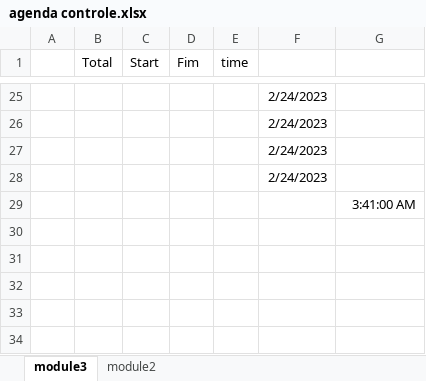
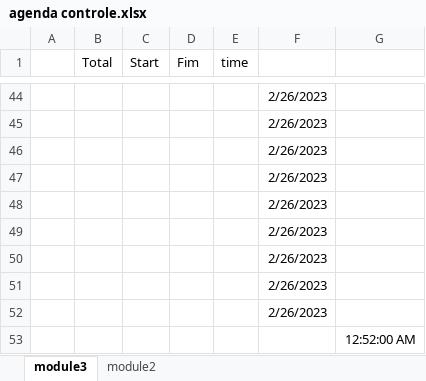
Before and after one commit to andreia-silva-aguiar/module1--html5---css, an Excel workbook: agenda controle.xlsx, sheet module3, drawn as a sheet; only a part is shown, gaps mark what is left out; values as stored, in another font and other column widths than the file's, no borders; addresses are those after the commit; the diff covers the shown part only; the diff names each change by its address in the sheet, - before the commit and + after, or states it on an @@ line.

Commit message:
finalizando module 3

```diff
--- a/agenda controle.xlsx (sheet module3)
+++ b/agenda controle.xlsx (sheet module3)
-F44:F47: 2/24/2023
+F44:F47: 2/26/2023
+row 48:  |  |  |  |  | 2/26/2023
+row 49:  |  |  |  |  | 2/26/2023
+row 50:  |  |  |  |  | 2/26/2023
+row 51:  |  |  |  |  | 2/26/2023
+row 52:  |  |  |  |  | 2/26/2023
-G53: 3:41:00 AM
+G53: 12:52:00 AM
```
Also changed, not shown: 19 added rows elsewhere in this sheet, 27 other files.
